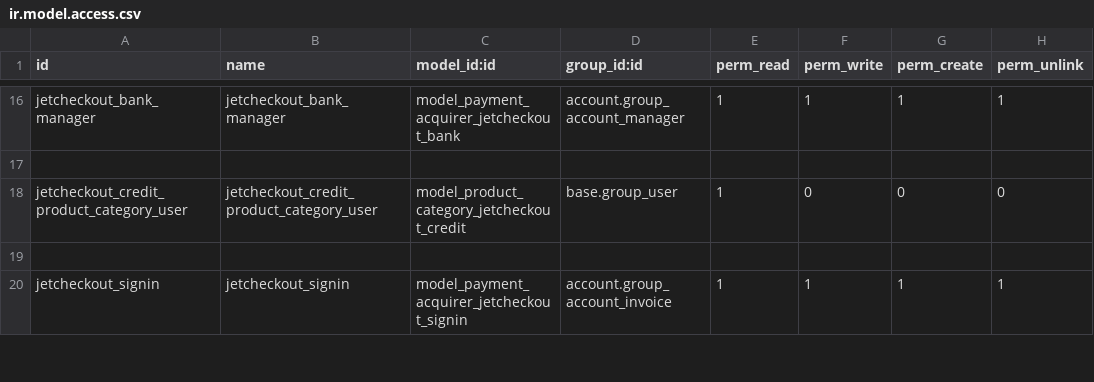
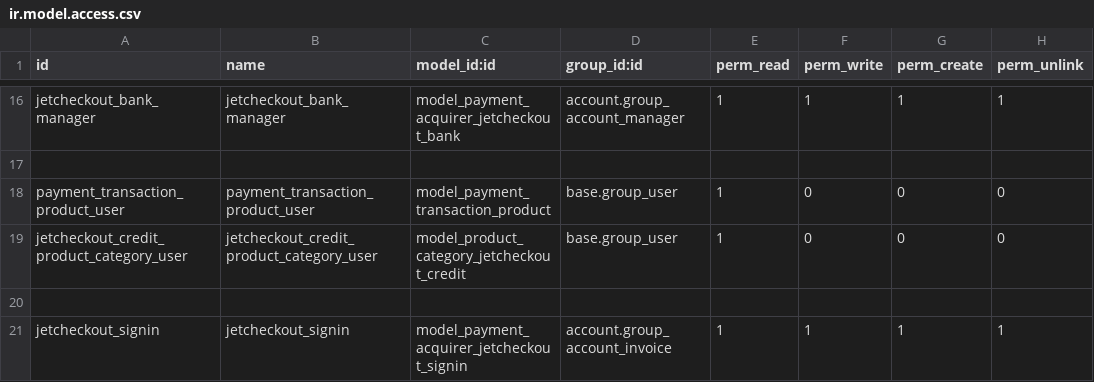
Before and after one commit to projetgrup/payment-service, a CSV file: payment_jetcheckout/security/ir.model.access.csv, drawn as a sheet; only a part is shown, gaps mark what is left out; the diff names each change by its address in the sheet, - before the commit and + after, or states it on an @@ line.

```diff
--- a/payment_jetcheckout/security/ir.model.access.csv
+++ b/payment_jetcheckout/security/ir.model.access.csv
+row 18: payment_transaction_product_user | payment_transaction_product_user | model_payment_transaction_product | base.group_user | 1 | 0 | 0 | 0
```
Also changed, not shown: payment_system_product/security/ir.model.access.csv, 17 other files.
